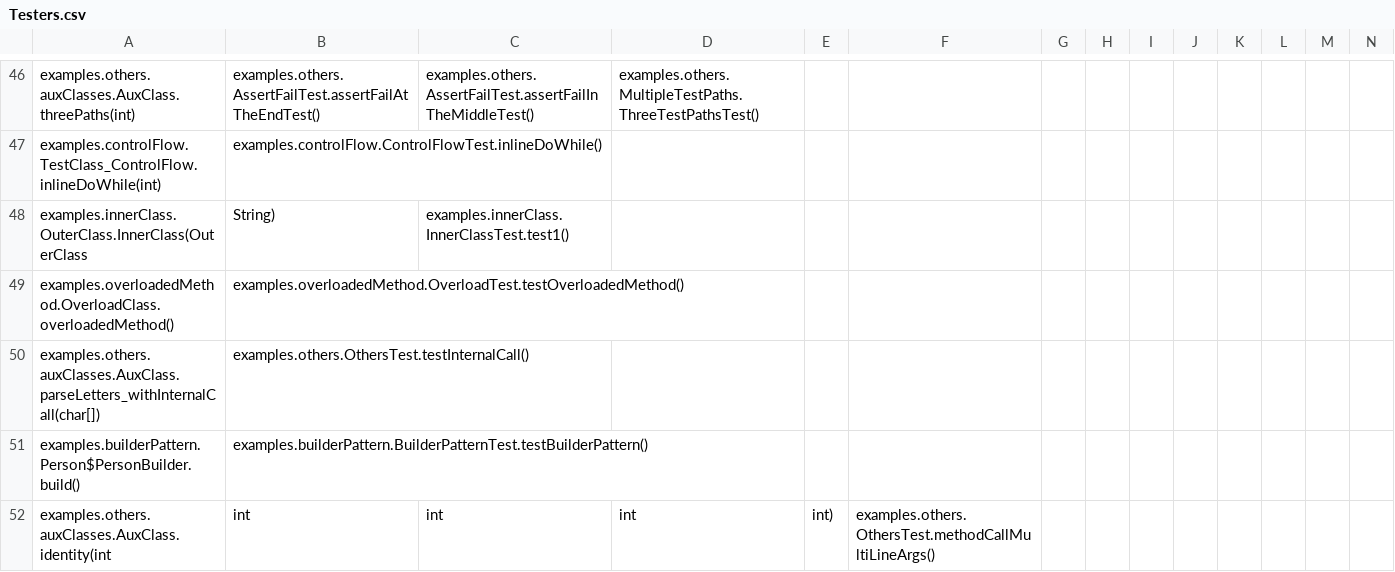
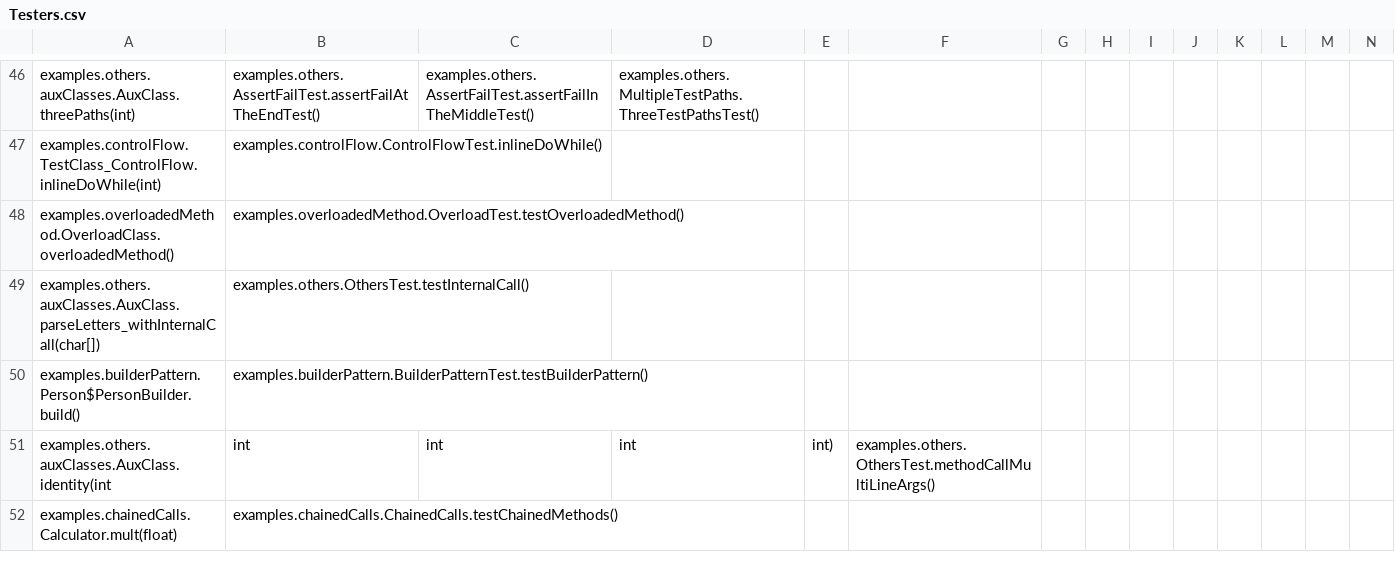
Before and after one commit to williamniemiec/ExecutionFlow, a CSV file: examples/results/Testers.csv, drawn as a sheet; only a part is shown, gaps mark what is left out; the shorter side is filled out with more unchanged rows; rows hold the shown columns only; the diff names each change by its address in the sheet, - before the commit and + after, or states it on an @@ line.

Commit message:
Examples - testers

```diff
--- a/examples/results/Testers.csv
+++ b/examples/results/Testers.csv
-row 48: examples.innerClass.OuterClass.InnerClass(OuterClass | String) | examples.innerClass.InnerClassTest.test1()
```
